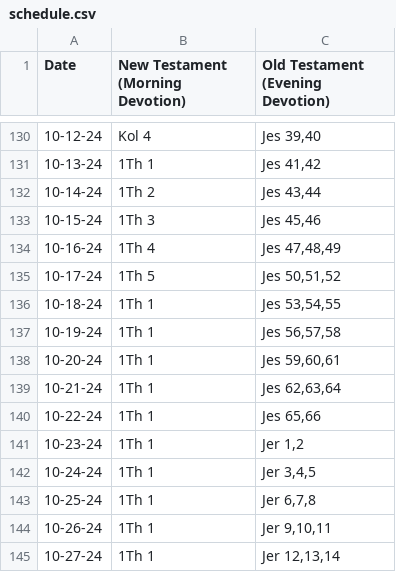
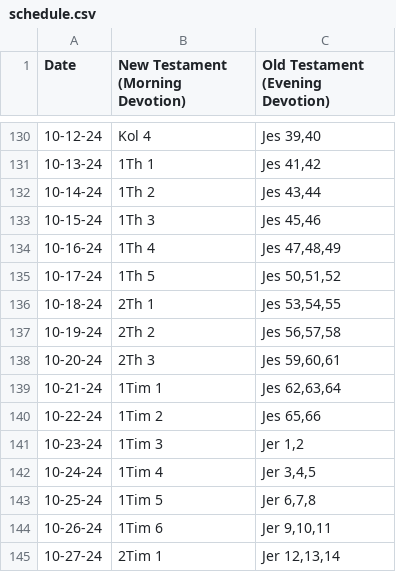
Before and after one commit to reckel-jm/dailybible-rs, a CSV file: schedule.csv, drawn as a sheet; only a part is shown, gaps mark what is left out.

Commit message:
Fix Bible schedule issues

```diff
--- a/schedule.csv
+++ b/schedule.csv
@@ -135,11 +135,11 @@
 10-17-24,"1Th 5","Jes 50,51,52"
-10-18-24,"1Th 1","Jes 53,54,55"
-10-19-24,"1Th 1","Jes 56,57,58"
-10-20-24,"1Th 1","Jes 59,60,61"
-10-21-24,"1Th 1","Jes 62,63,64"
-10-22-24,"1Th 1","Jes 65,66"
-10-23-24,"1Th 1","Jer 1,2"
-10-24-24,"1Th 1","Jer 3,4,5"
-10-25-24,"1Th 1","Jer 6,7,8"
-10-26-24,"1Th 1","Jer 9,10,11"
-10-27-24,"1Th 1","Jer 12,13,14"
+10-18-24,"2Th 1","Jes 53,54,55"
+10-19-24,"2Th 2","Jes 56,57,58"
+10-20-24,"2Th 3","Jes 59,60,61"
+10-21-24,"1Tim 1","Jes 62,63,64"
+10-22-24,"1Tim 2","Jes 65,66"
+10-23-24,"1Tim 3","Jer 1,2"
+10-24-24,"1Tim 4","Jer 3,4,5"
+10-25-24,"1Tim 5","Jer 6,7,8"
+10-26-24,"1Tim 6","Jer 9,10,11"
+10-27-24,"2Tim 1","Jer 12,13,14"
```
